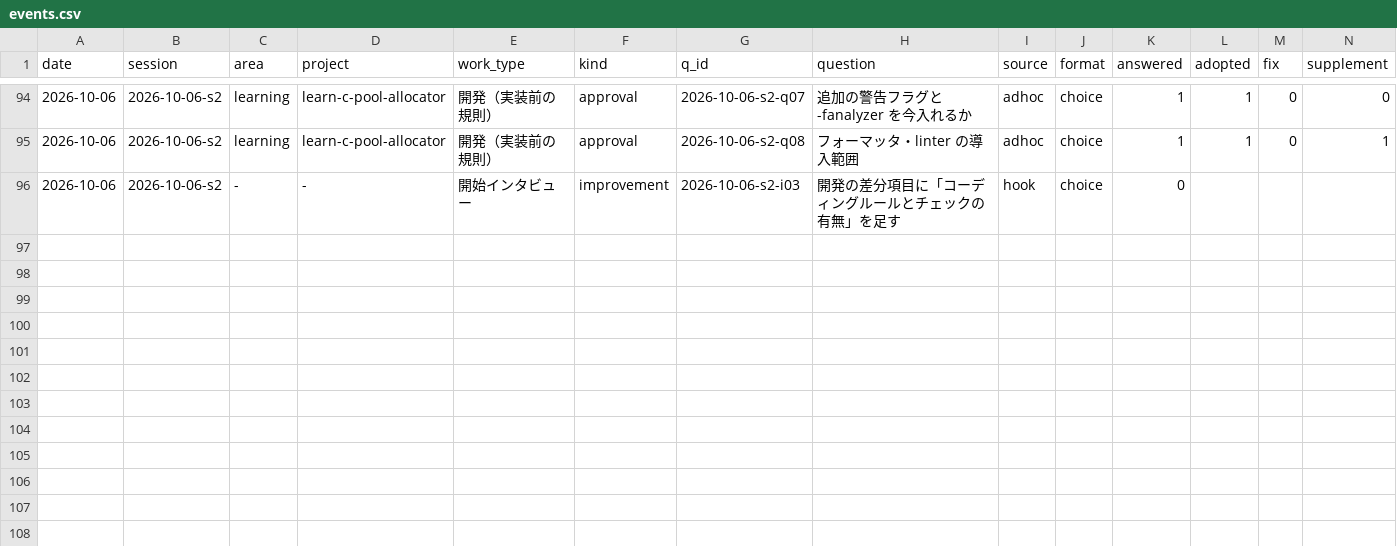
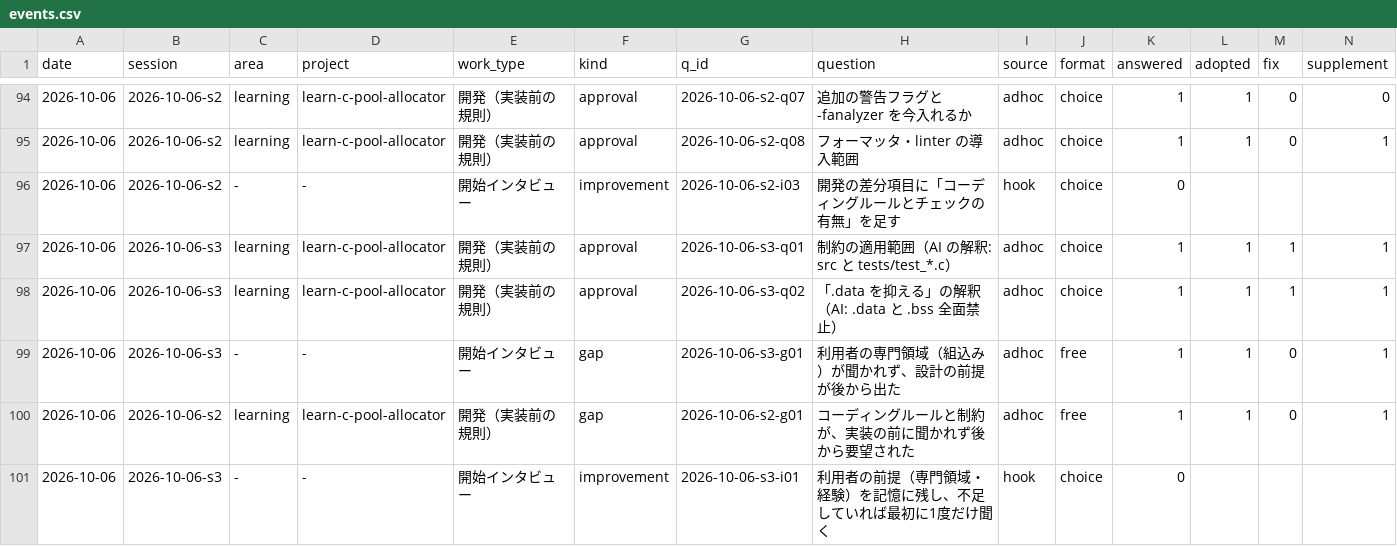
Before and after one commit to yuzucha16/worksample, a CSV file: docs/metrics/events.csv, drawn as a sheet; only a part is shown, gaps mark what is left out; rows hold the shown columns only; the diff names each change by its address in the sheet, - before the commit and + after, or states it on an @@ line.

Commit message:
[para] learn-c-pool-allocator: 組込み前提の制約の修正（src のみ、.data は初期値つきを禁止）、設計の提案、clang-format の有効化。指標に gap を追加
Agent: claude-code claude-sonnet-5-5
Workflow-Kit: 2026-10-06.19
Kit-Rev: dd4b7a2

```diff
--- a/docs/metrics/events.csv
+++ b/docs/metrics/events.csv
+row 97: 2026-10-06 | 2026-10-06-s3 | learning | learn-c-pool-allocator | 開発（実装前の規則） | approval | 2026-10-06-s3-q01 | 制約の適用範囲（AI の解釈: src と tests/test_*.c） | adhoc | choice | 1 | 1 | 1 | 1
+row 98: 2026-10-06 | 2026-10-06-s3 | learning | learn-c-pool-allocator | 開発（実装前の規則） | approval | 2026-10-06-s3-q02 | 「.data を抑える」の解釈（AI: .data と .bss 全面禁止） | adhoc | choice | 1 | 1 | 1 | 1
+row 99: 2026-10-06 | 2026-10-06-s3 | - | - | 開始インタビュー | gap | 2026-10-06-s3-g01 | 利用者の専門領域（組込み）が聞かれず、設計の前提が後から出た | adhoc | free | 1 | 1 | 0 | 1
+row 100: 2026-10-06 | 2026-10-06-s2 | learning | learn-c-pool-allocator | 開発（実装前の規則） | gap | 2026-10-06-s2-g01 | コーディングルールと制約が、実装の前に聞かれず後から要望された | adhoc | free | 1 | 1 | 0 | 1
+row 101: 2026-10-06 | 2026-10-06-s3 | - | - | 開始インタビュー | improvement | 2026-10-06-s3-i01 | 利用者の前提（専門領域・経験）を記憶に残し、不足していれば最初に1度だけ聞く | hook | choice | 0
```
Also changed, not shown: 14 other files.
